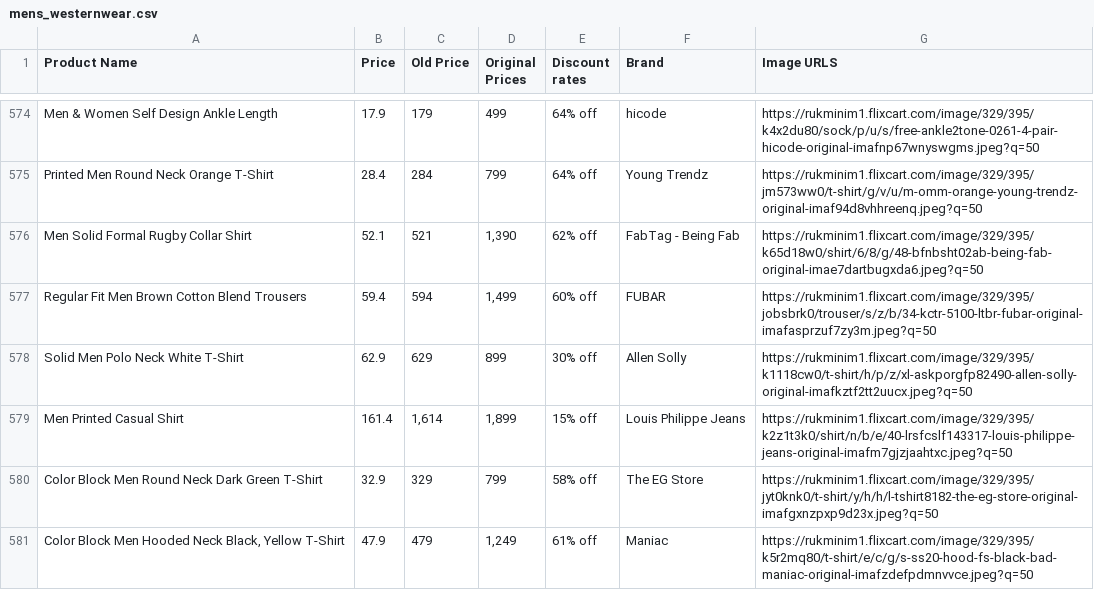
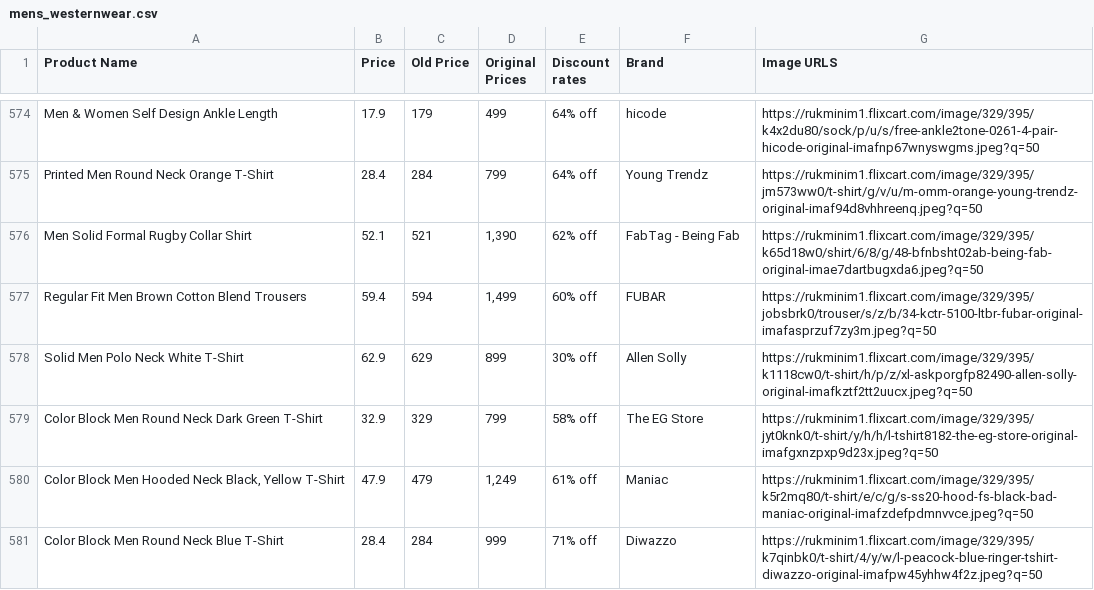
Before and after one commit to dejiabiola/django-ecommerce-app, a CSV file: store/csv_folder/mens_westernwear.csv, drawn as a sheet; only a part is shown, gaps mark what is left out; the shorter side is filled out with more unchanged rows; the diff names each change by its address in the sheet, - before the commit and + after, or states it on an @@ line.

```diff
--- a/store/csv_folder/mens_westernwear.csv
+++ b/store/csv_folder/mens_westernwear.csv
-row 579: Men Printed Casual Shirt | 161.4 | 1,614 | 1,899 | 15% off | Louis Philippe Jeans | https://rukminim1.flixcart.com/image/329/395/k2z1t3k0/shirt/n/b/e/40-lrsfcslf143317-louis-philippe-jeans-original-imafm7gjzjaahtxc.jpeg?q=50
```
Also changed, not shown: 10 other files.
